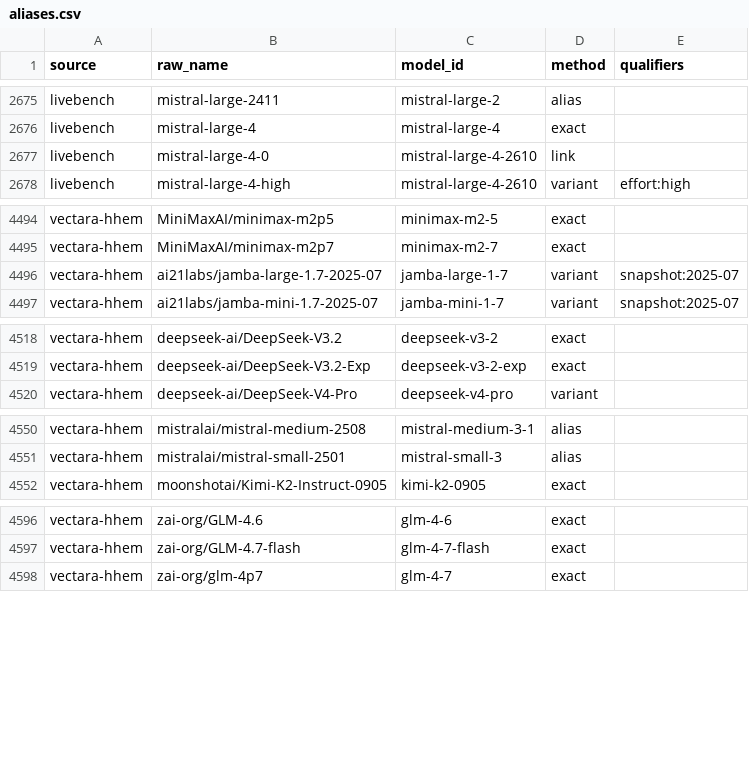
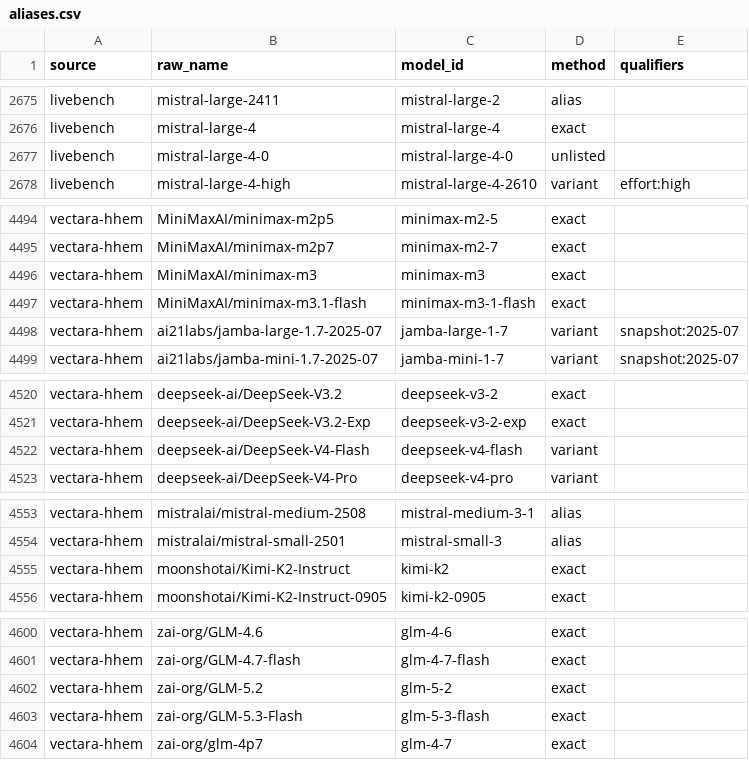
Before and after one commit to jshahbazi/llmbench, a CSV file: data/resolved/aliases.csv, drawn as a sheet; only a part is shown, gaps mark what is left out.

```diff
--- a/data/resolved/aliases.csv
+++ b/data/resolved/aliases.csv
@@ -2676,3 +2676,3 @@ livebench,mistral-large-2411,mistral-large-2,alias,
 livebench,mistral-large-4,mistral-large-4,exact,
-livebench,mistral-large-4-0,mistral-large-4-2610,link,
+livebench,mistral-large-4-0,mistral-large-4-0,unlisted,
 livebench,mistral-large-4-high,mistral-large-4-2610,variant,effort:high
@@ -4495,2 +4495,4 @@ vectara-hhem,MiniMaxAI/minimax-m2p5,minimax-m2-5,exact,
 vectara-hhem,MiniMaxAI/minimax-m2p7,minimax-m2-7,exact,
+vectara-hhem,MiniMaxAI/minimax-m3,minimax-m3,exact,
+vectara-hhem,MiniMaxAI/minimax-m3.1-flash,minimax-m3-1-flash,exact,
 vectara-hhem,ai21labs/jamba-large-1.7-2025-07,jamba-large-1-7,variant,snapshot:2025-07
@@ -4519,2 +4521,3 @@ vectara-hhem,deepseek-ai/DeepSeek-V3.2,deepseek-v3-2,exact,
 vectara-hhem,deepseek-ai/DeepSeek-V3.2-Exp,deepseek-v3-2-exp,exact,
+vectara-hhem,deepseek-ai/DeepSeek-V4-Flash,deepseek-v4-flash,variant,
 vectara-hhem,deepseek-ai/DeepSeek-V4-Pro,deepseek-v4-pro,variant,
@@ -4551,2 +4554,3 @@ vectara-hhem,mistralai/mistral-medium-2508,mistral-medium-3-1,alias,
 vectara-hhem,mistralai/mistral-small-2501,mistral-small-3,alias,
+vectara-hhem,moonshotai/Kimi-K2-Instruct,kimi-k2,exact,
 vectara-hhem,moonshotai/Kimi-K2-Instruct-0905,kimi-k2-0905,exact,
@@ -4597,2 +4601,4 @@ vectara-hhem,zai-org/GLM-4.6,glm-4-6,exact,
 vectara-hhem,zai-org/GLM-4.7-flash,glm-4-7-flash,exact,
+vectara-hhem,zai-org/GLM-5.2,glm-5-2,exact,
+vectara-hhem,zai-org/GLM-5.3-Flash,glm-5-3-flash,exact,
 vectara-hhem,zai-org/glm-4p7,glm-4-7,exact,
```
Also changed, not shown: data/reports/unmatched.csv, data/resolved/unlisted.csv, 13 other files.
